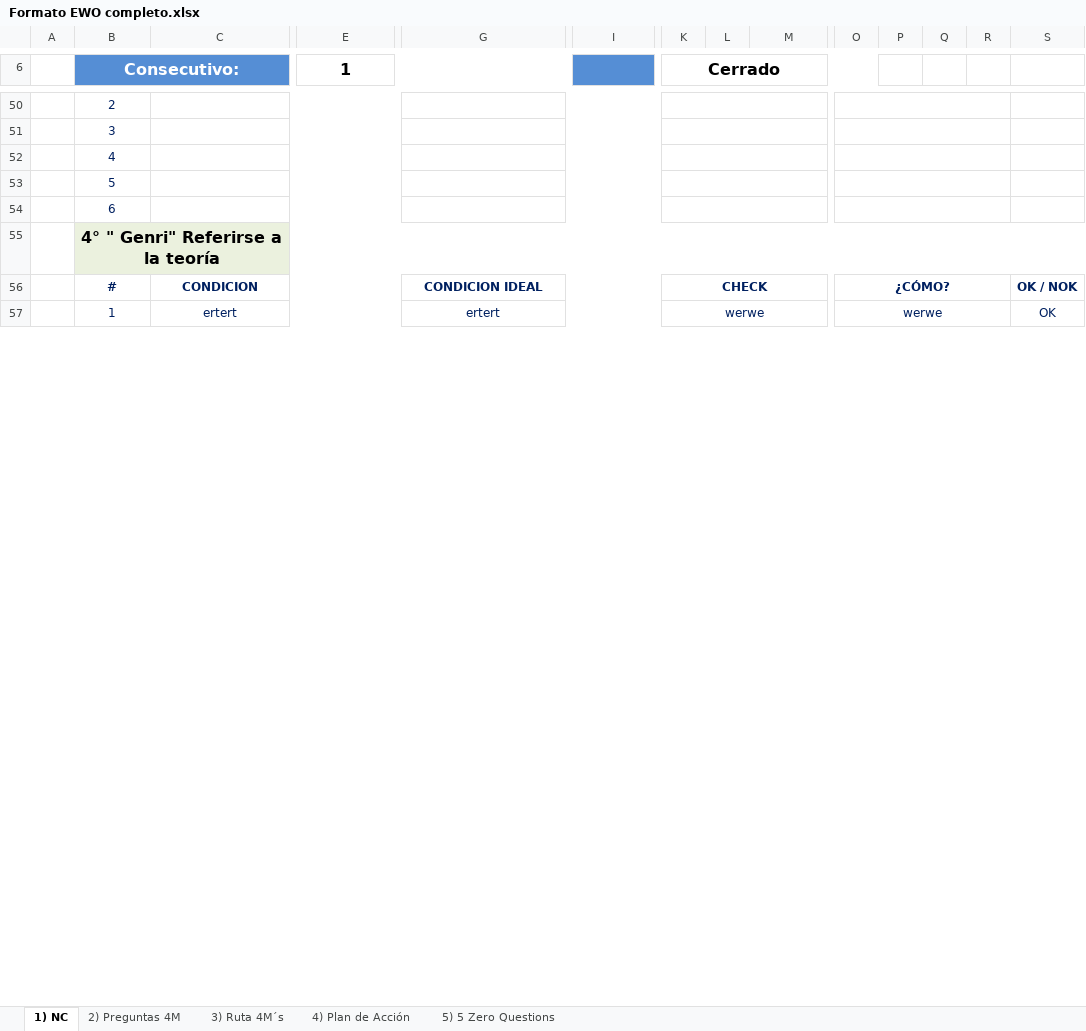
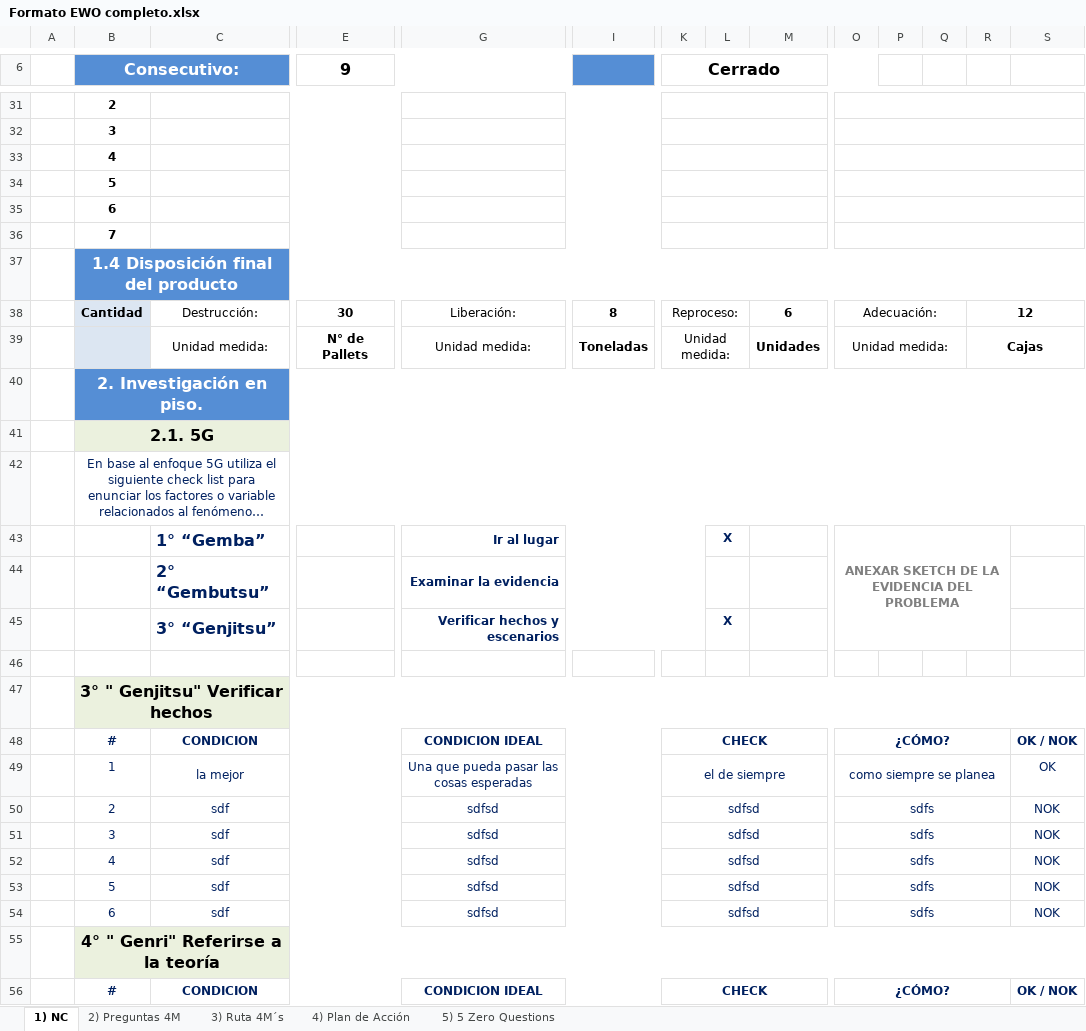
Before and after one commit to gilbertjeison/EwoQ, an Excel workbook: EwoQ/Content/formats/Formato EWO completo.xlsx, sheet 1) NC, drawn as a sheet; only a part is shown, gaps mark what is left out; long unchanged cells end in …; values as stored, in another font and other column widths than the file's, no borders; charts and pictures not drawn; removed rows and columns are numbered as before the commit, all else as after; rows hold the shown columns only; the diff covers the shown part only; the diff names each change by its address in the sheet, - before the commit and + after, or states it on an @@ line.

```diff
--- a/EwoQ/Content/formats/Formato EWO completo.xlsx (sheet 1) NC)
+++ b/EwoQ/Content/formats/Formato EWO completo.xlsx (sheet 1) NC)
-E6: 1
+E6: 9
@@ B31:B35 bold: off → on, text colour: #002060 → black @@
-O50:R50 merged
+O31:S31 merged
-O51:R51 merged
+O32:S32 merged
-O52:R52 merged
+O33:S33 merged
-O53:R53 merged
+O34:S34 merged
-O54:R54 merged
+O35:S35 merged
+row 36:  | 7
+row 38:  | Cantidad | Destrucción: | 30 | Liberación: | 8 | Reproceso: |  | 6 | Adecuación: |  |  | 12
+row 39:  |  | Unidad medida: | N° de Pallets | Unidad medida: | Toneladas | Unidad medida: |  | Unidades | Unidad medida: |  |  | Cajas
+row 43:  |  | 1° “Gemba” |  | Ir al lugar |  |  | X |  | ANEXAR SKETCH DE LA EVIDENCIA DEL PROBLEMA
+row 45:  |  | 3° “Genjitsu” |  | Verificar hechos y escenarios |  |  | X
+row 46: (empty)
+row 49:  | 1 | la mejor |  | Una que pueda pasar las cosas esperadas |  | el de siempre |  |  | como siempre se planea |  |  |  | OK
+row 50:  | 2 | sdf |  | sdfsd |  | sdfsd |  |  | sdfs |  |  |  | NOK
+row 51:  | 3 | sdf |  | sdfsd |  | sdfsd |  |  | sdfs |  |  |  | NOK
+row 52:  | 4 | sdf |  | sdfsd |  | sdfsd |  |  | sdfs |  |  |  | NOK
+row 53:  | 5 | sdf |  | sdfsd |  | sdfsd |  |  | sdfs |  |  |  | NOK
+row 54:  | 6 | sdf |  | sdfsd |  | sdfsd |  |  | sdfs |  |  |  | NOK
-row 57:  | 1 | ertert |  | ertert |  | werwe |  |  | werwe |  |  |  | OK
```
Also changed, not shown: 14 added rows, 25 removed rows, 39 edited cells and merged cells elsewhere in this sheet, sheet 2) Preguntas 4M, sheet 4) Plan de Acción, EwoQ/Content/formats/base completo.xlsx, 5 other files.
